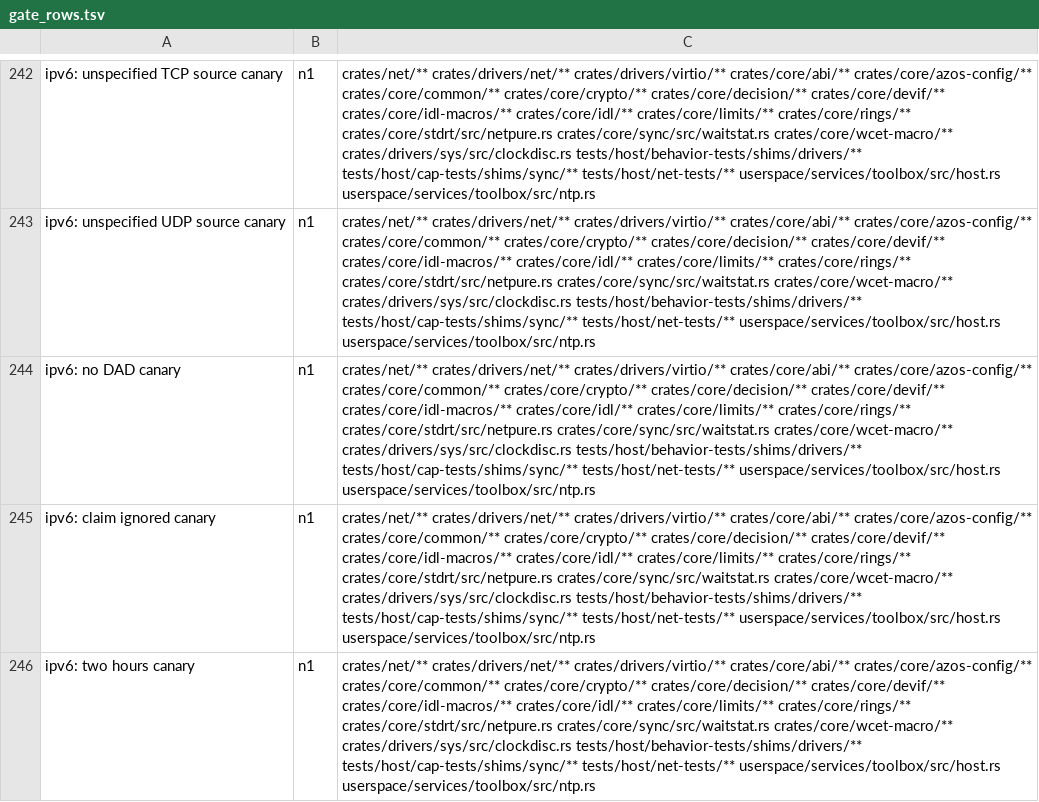
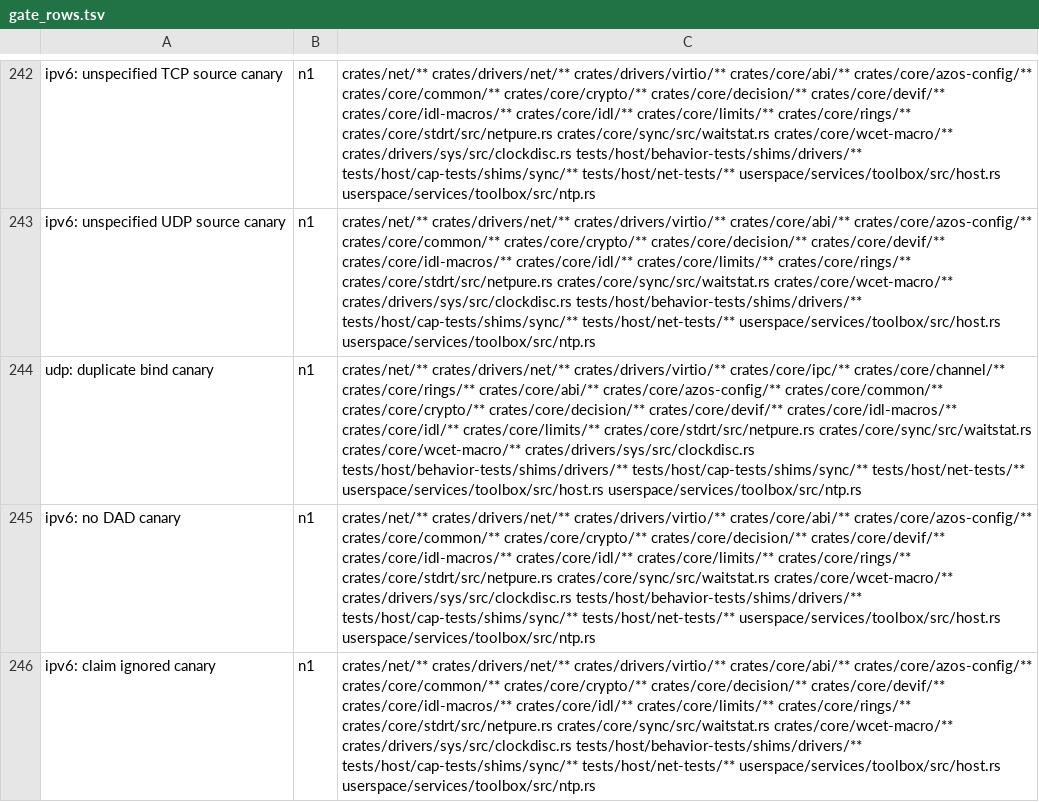
Before and after one commit to fgrg1978/AzOS, a TSV file: tools/gate/gate_rows.tsv, drawn as a sheet; only a part is shown, gaps mark what is left out; the shorter side is filled out with more unchanged rows; the diff names each change by its address in the sheet, - before the commit and + after, or states it on an @@ line.

Commit message:
udp: bind refuses a port another socket holds; an unbound connect skips a held port
A second socket on a port never received a datagram (dispatch hands them to
the first) yet its bind reported success. bind now answers -1 for a taken
port, as the TCP listener does, and connect on an unbound UDP socket draws
again instead of failing when its ephemeral port is held. Host tests and a
canary row.

```diff
--- a/tools/gate/gate_rows.tsv
+++ b/tools/gate/gate_rows.tsv
+row 244: udp: duplicate bind canary | n1 | crates/net/** crates/drivers/net/** crates/drivers/virtio/** crates/core/ipc/** crates/core/channel/** crates/core/rings/** crates/core/abi/** crates/core/azos-config/** crates/core/common/** crates/core/crypto/** crates/core/decision/** crates/core/devif/** crates/core/idl-macros/** crates/core/idl/** crates/core/limits/** crates/core/stdrt/src/netpure.rs crates/core/sync/src/waitstat.rs crates/core/wcet-macro/** crates/drivers/sys/src/clockdisc.rs tests/host/behavior-tests/shims/drivers/** tests/host/cap-tests/shims/sync/** tests/host/net-tests/** userspace/services/toolbox/src/host.rs userspace/services/toolbox/src/ntp.rs
```
Also changed, not shown: 6 other files.
